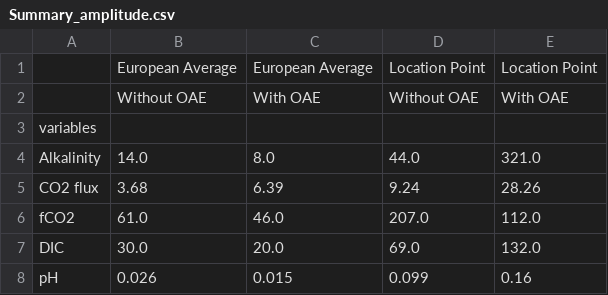
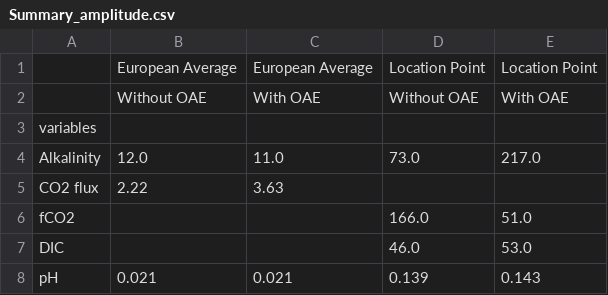
Before and after one commit to chiaraciscato/MScThesis, a CSV file: SSP1_2.6/Summary_amplitude.csv, drawn as a sheet.

```diff
--- a/SSP1_2.6/Summary_amplitude.csv
+++ b/SSP1_2.6/Summary_amplitude.csv
@@ -3,6 +3,6 @@
 variables,,,,
-Alkalinity,14.0,8.0,44.0,321.0
-CO2 flux,3.68,6.39,9.24,28.26
-fCO2,61.0,46.0,207.0,112.0
-DIC,30.0,20.0,69.0,132.0
-pH,0.026,0.015,0.099,0.16
+Alkalinity,12.0,11.0,73.0,217.0
+CO2 flux,2.22,3.63,,
+fCO2,,,166.0,51.0
+DIC,,,46.0,53.0
+pH,0.021,0.021,0.139,0.143
```
Also changed, not shown: SSP3_7.0/Summary_amplitude.csv, 58 other files.
